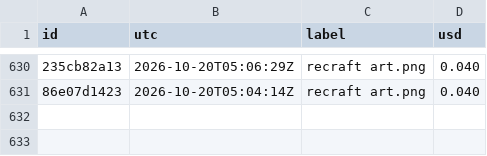
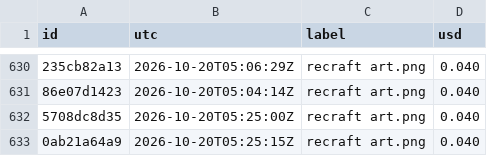
Before and after one commit to captainunderpantz67/graphicteesco, a CSV file: docs/fal-spend.csv, drawn as a sheet; only a part is shown, gaps mark what is left out; the diff names each change by its address in the sheet, - before the commit and + after, or states it on an @@ line.

```diff
--- a/docs/fal-spend.csv
+++ b/docs/fal-spend.csv
+row 632: 5708dc8d35 | 2026-10-20T05:25:00Z | recraft art.png | 0.040
+row 633: 0ab21a64a9 | 2026-10-20T05:25:15Z | recraft art.png | 0.040
```
Also changed, not shown: 35 other files.
